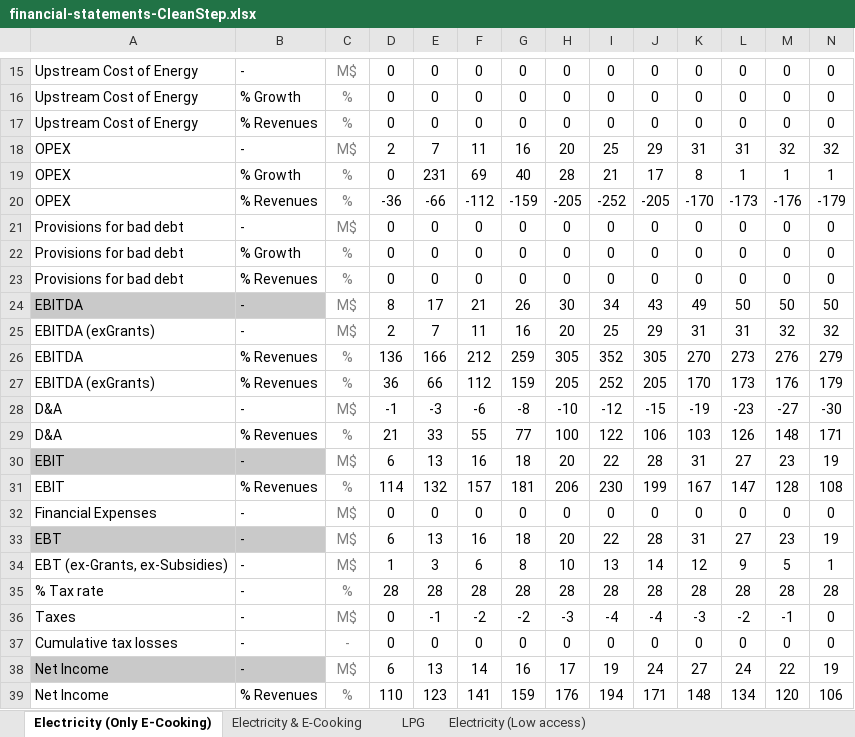
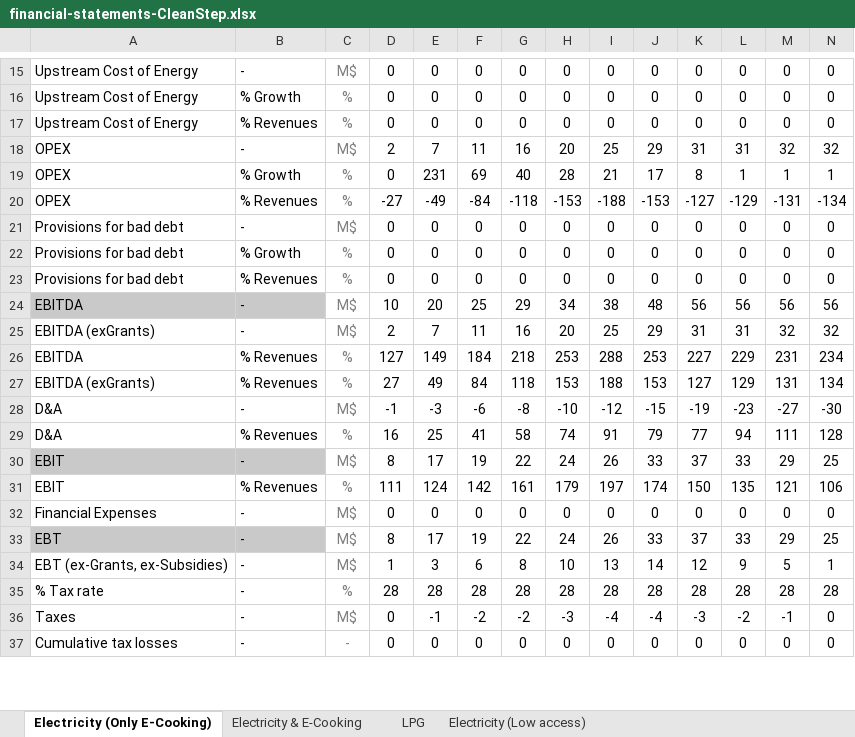
Before and after one commit to Almudenagarrido/CC-WBT-AI, an Excel workbook: backend/Rwanda/financial-statements-CleanStep.xlsx, sheet Electricity (Only E-Cooking), drawn as a sheet; only a part is shown, gaps mark what is left out; values as stored, in another font and other column widths than the file's, no borders; removed rows and columns are numbered as before the commit, all else as after; rows hold the shown columns only; the diff covers the shown part only; the diff names each change by its address in the sheet, - before the commit and + after, or states it on an @@ line.

```diff
--- a/backend/Rwanda/financial-statements-CleanStep.xlsx (sheet Electricity (Only E-Cooking))
+++ b/backend/Rwanda/financial-statements-CleanStep.xlsx (sheet Electricity (Only E-Cooking))
-row 20: OPEX | % Revenues | % | -36 | -66 | -112 | -159 | -205 | -252 | -205 | -170 | -173 | -176 | -179
+row 20: OPEX | % Revenues | % | -27 | -49 | -84 | -118 | -153 | -188 | -153 | -127 | -129 | -131 | -134
-row 24: EBITDA | - | M$ | 8 | 17 | 21 | 26 | 30 | 34 | 43 | 49 | 50 | 50 | 50
+row 24: EBITDA | - | M$ | 10 | 20 | 25 | 29 | 34 | 38 | 48 | 56 | 56 | 56 | 56
-row 26: EBITDA | % Revenues | % | 136 | 166 | 212 | 259 | 305 | 352 | 305 | 270 | 273 | 276 | 279
-row 27: EBITDA (exGrants) | % Revenues | % | 36 | 66 | 112 | 159 | 205 | 252 | 205 | 170 | 173 | 176 | 179
+row 26: EBITDA | % Revenues | % | 127 | 149 | 184 | 218 | 253 | 288 | 253 | 227 | 229 | 231 | 234
+row 27: EBITDA (exGrants) | % Revenues | % | 27 | 49 | 84 | 118 | 153 | 188 | 153 | 127 | 129 | 131 | 134
-row 29: D&A | % Revenues | % | 21 | 33 | 55 | 77 | 100 | 122 | 106 | 103 | 126 | 148 | 171
-row 30: EBIT | - | M$ | 6 | 13 | 16 | 18 | 20 | 22 | 28 | 31 | 27 | 23 | 19
-row 31: EBIT | % Revenues | % | 114 | 132 | 157 | 181 | 206 | 230 | 199 | 167 | 147 | 128 | 108
+row 29: D&A | % Revenues | % | 16 | 25 | 41 | 58 | 74 | 91 | 79 | 77 | 94 | 111 | 128
+row 30: EBIT | - | M$ | 8 | 17 | 19 | 22 | 24 | 26 | 33 | 37 | 33 | 29 | 25
+row 31: EBIT | % Revenues | % | 111 | 124 | 142 | 161 | 179 | 197 | 174 | 150 | 135 | 121 | 106
-row 33: EBT | - | M$ | 6 | 13 | 16 | 18 | 20 | 22 | 28 | 31 | 27 | 23 | 19
+row 33: EBT | - | M$ | 8 | 17 | 19 | 22 | 24 | 26 | 33 | 37 | 33 | 29 | 25
-row 38: Net Income | - | M$ | 6 | 13 | 14 | 16 | 17 | 19 | 24 | 27 | 24 | 22 | 19
-row 39: Net Income | % Revenues | % | 110 | 123 | 141 | 159 | 176 | 194 | 171 | 148 | 134 | 120 | 106
```
Also changed, not shown: 32 added rows, 30 removed rows and 10 edited cells elsewhere in this sheet, sheet Electricity (Low access), sheet Electricity & E-Cooking, sheet LPG, backend/Rwanda/design-capital-CleanStep.xlsx, backend/Rwanda/fuel-financial-inputs.xlsx, 4 other files.
